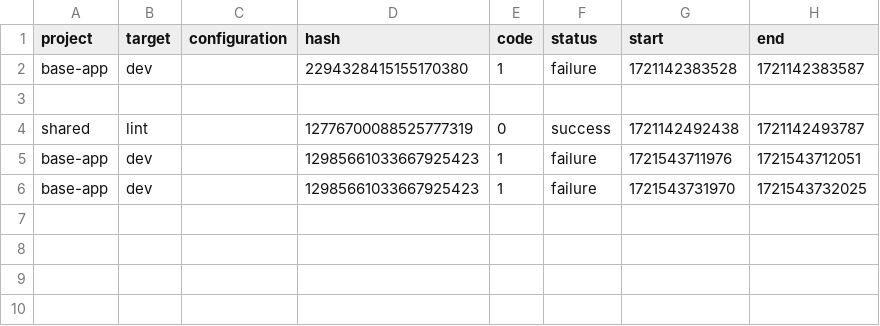
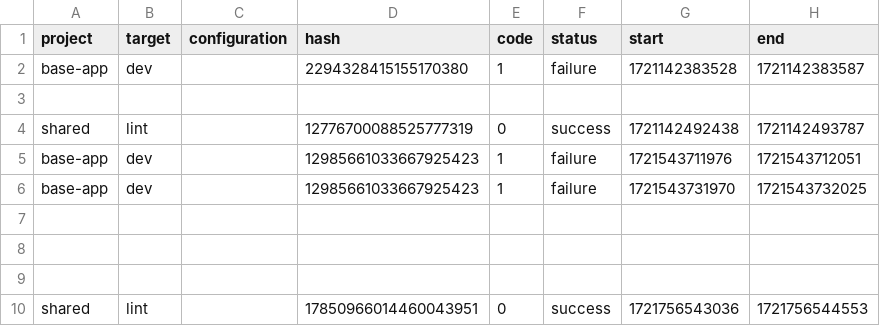
Before and after one commit to sunilkkhadka/nx-next-todo-fe, a CSV file: .nx/workspace-data/task-history.csv, drawn as a sheet.

```diff
--- a/.nx/workspace-data/task-history.csv
+++ b/.nx/workspace-data/task-history.csv
@@ -6 +6,5 @@ base-app,dev,,12985661033667925423,1,failure,1721543711976,1721543712051
 base-app,dev,,12985661033667925423,1,failure,1721543731970,1721543732025
+
+
+
+shared,lint,,17850966014460043951,0,success,1721756543036,1721756544553
```
Also changed, not shown: 12 other files.
